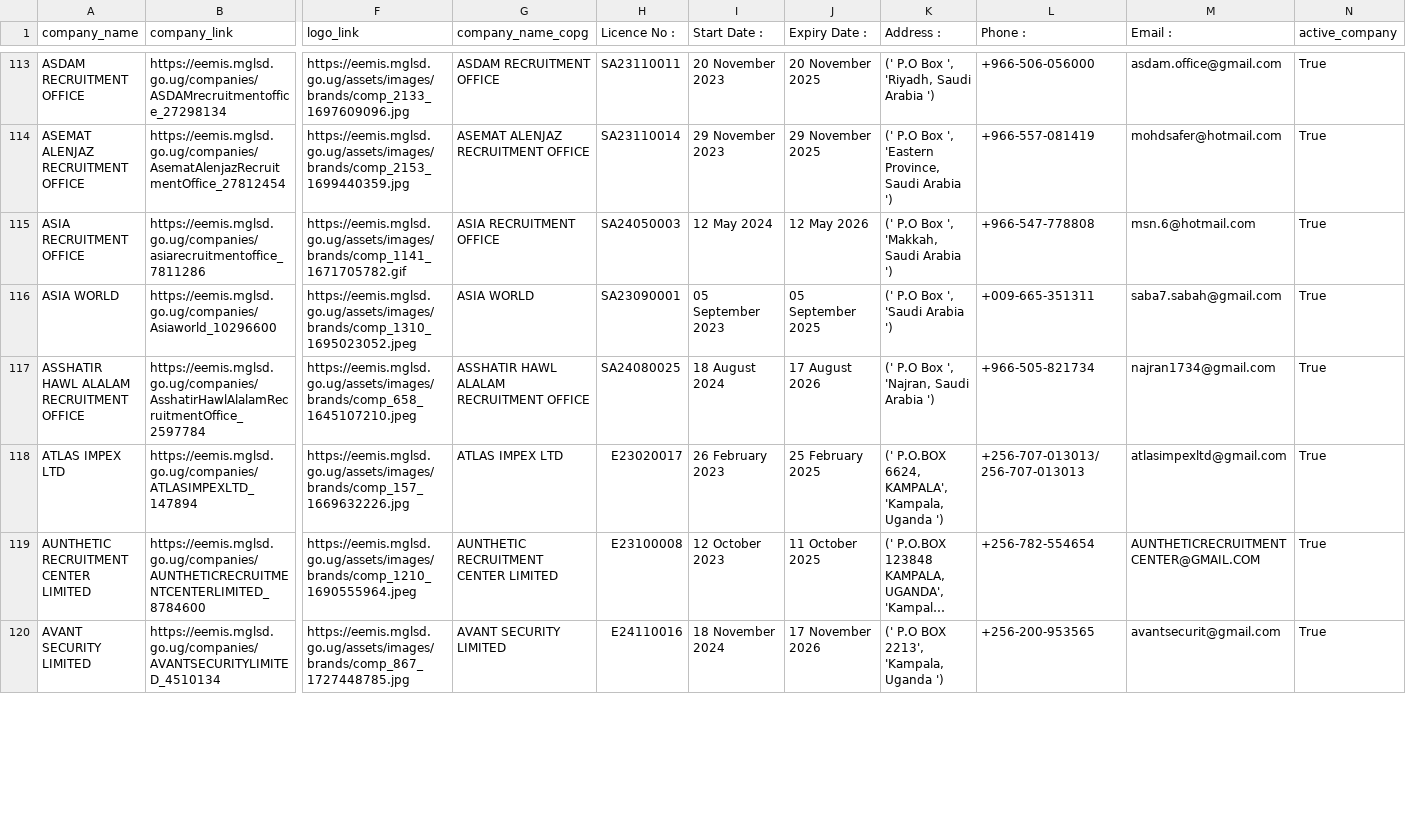
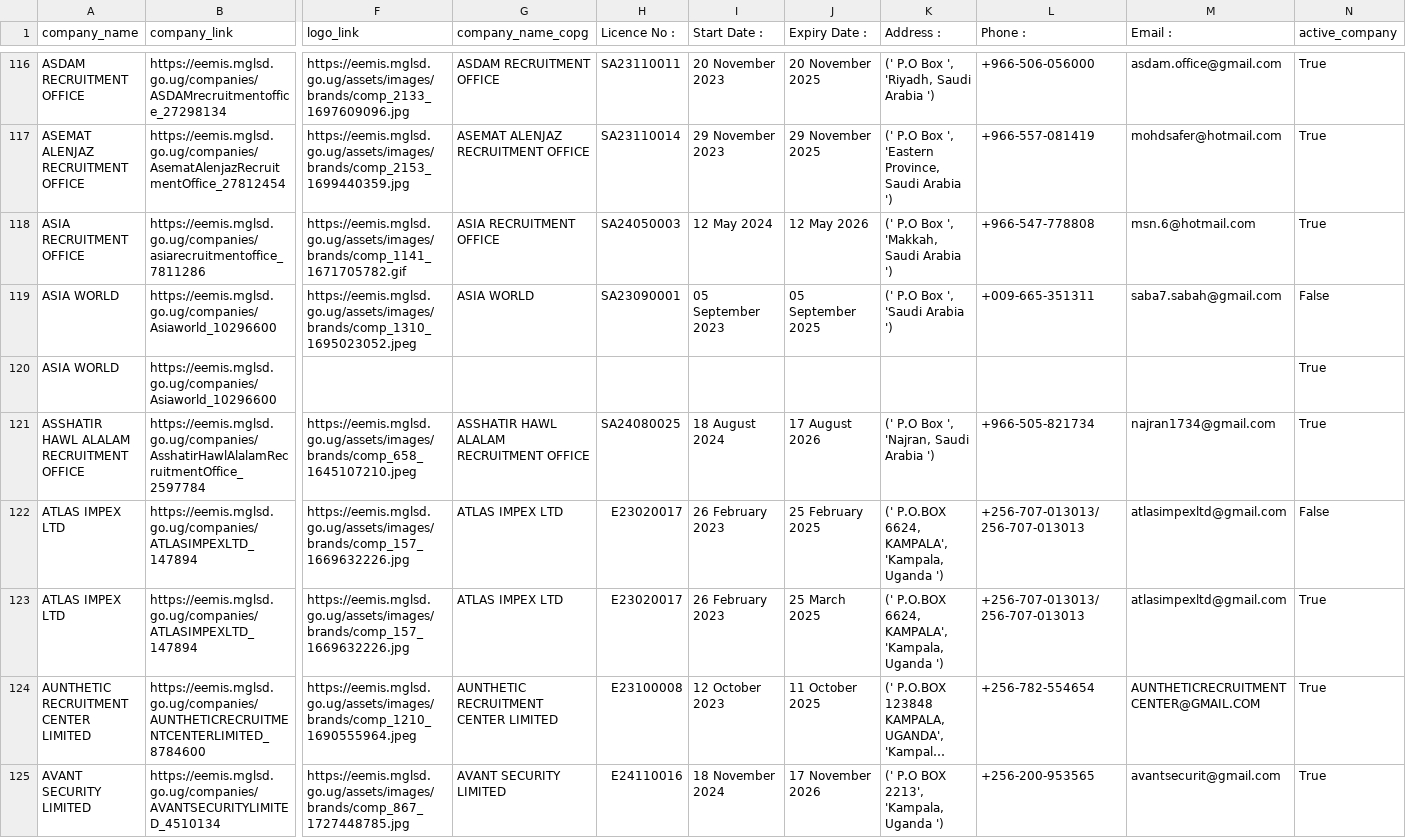
Before and after one commit to annikamcginnis/uganda-migrant-jobs-middleeast, a CSV file: companies_last.csv, drawn as a sheet; only a part is shown, gaps mark what is left out; long unchanged cells end in …; addresses are those after the commit; rows hold the shown columns only; the diff covers the shown part only; the diff names each change by its address in the sheet, - before the commit and + after, or states it on an @@ line.

```diff
--- a/companies_last.csv
+++ b/companies_last.csv
-N119 (active_company): True
+N119 (active_company): False
+row 120: ASIA WORLD | https://eemis.mglsd.go.ug/companies/Asiaworld_10296600 |  |  |  |  |  |  |  |  | True
-N122 (active_company): True
+N122 (active_company): False
+row 123: ATLAS IMPEX LTD | https://eemis.mglsd.go.ug/companies/ATLASIMPEXLTD_147894 | https://eemis.mglsd.go.ug/assets/images/brands/comp_157_1669632226.jpg | ATLAS IMPEX LTD | E23020017 | 26 February 2023 | 25 March 2025 | (' P.O.BOX 6624, KAMPALA', 'Kampala, Uganda ') | +256-707-013013/256-707-013013 | atlasimpexltd@gmail.com | True
```
Also changed, not shown: 12 added rows and 20 edited cells elsewhere in this file, companies.csv, jobs.csv, 6 other files.
